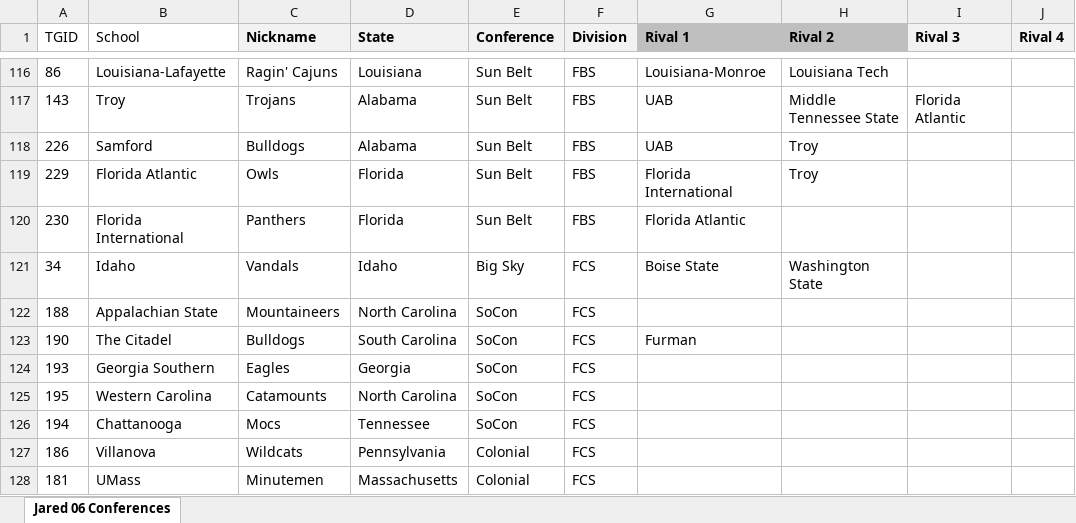
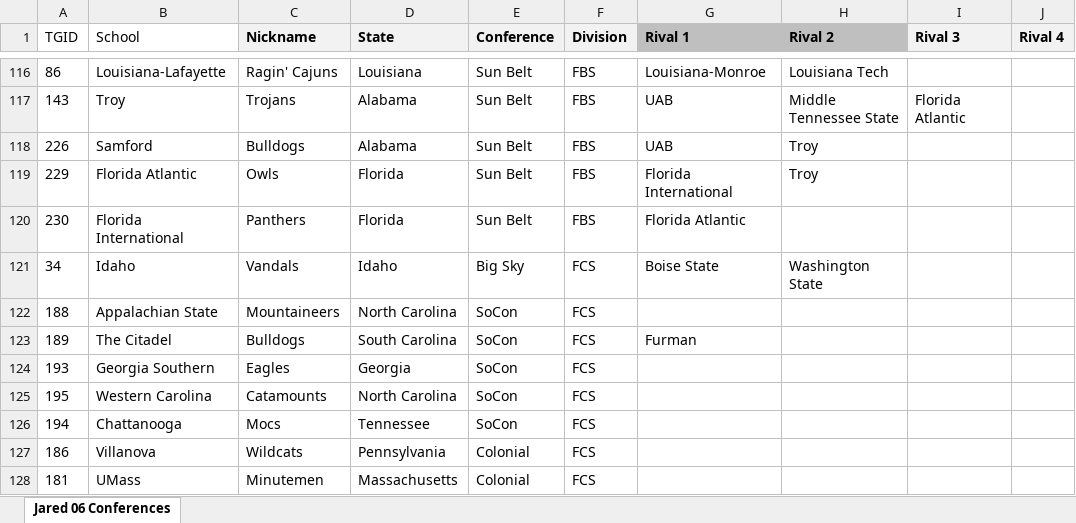
Before and after one commit to jet5195/ncaa-06-scheduler, an Excel workbook: src/main/resources/My_Custom_Conferences.xlsx, sheet Jared 06 Conferences, drawn as a sheet; only a part is shown, gaps mark what is left out; values as stored, in another font and other column widths than the file's, no borders; the diff names each change by its address in the sheet, - before the commit and + after, or states it on an @@ line.

Commit message:
Fixed issue in bowl season and fixed tgid for The Citadel

```diff
--- a/src/main/resources/My_Custom_Conferences.xlsx (sheet Jared 06 Conferences)
+++ b/src/main/resources/My_Custom_Conferences.xlsx (sheet Jared 06 Conferences)
-A123 (TGID): 190
+A123 (TGID): 189
```
Also changed, not shown: 1 other file.
